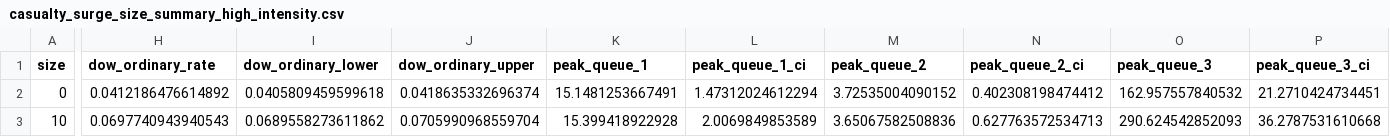
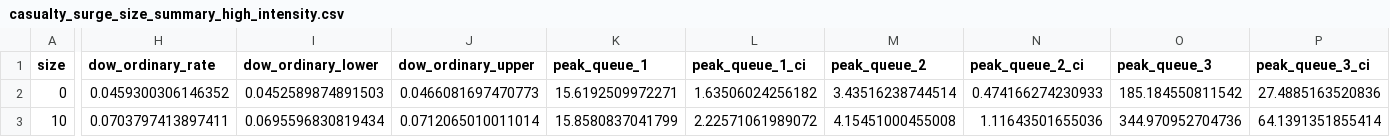
Before and after one commit to natosys/Battlefield-Casualty-Handling, a CSV file: data/casualty_surge/casualty_surge_size_summary_high_intensity.csv, drawn as a sheet; only a part is shown, gaps mark what is left out; the diff covers the shown part only; the diff names each change by its address in the sheet, - before the commit and + after, or states it on an @@ line.

```diff
--- a/data/casualty_surge/casualty_surge_size_summary_high_intensity.csv
+++ b/data/casualty_surge/casualty_surge_size_summary_high_intensity.csv
-H2 (dow_ordinary_rate): 0.0412186476614892
+H2 (dow_ordinary_rate): 0.0459300306146352
-I2 (dow_ordinary_lower): 0.0405809459599618
+I2 (dow_ordinary_lower): 0.0452589874891503
-J2 (dow_ordinary_upper): 0.0418635332696374
+J2 (dow_ordinary_upper): 0.0466081697470773
-K2 (peak_queue_1): 15.1481253667491
+K2 (peak_queue_1): 15.6192509972271
-L2 (peak_queue_1_ci): 1.47312024612294
+L2 (peak_queue_1_ci): 1.63506024256182
-M2 (peak_queue_2): 3.72535004090152
+M2 (peak_queue_2): 3.43516238744514
-N2 (peak_queue_2_ci): 0.402308198474412
+N2 (peak_queue_2_ci): 0.474166274230933
-O2 (peak_queue_3): 162.957557840532
+O2 (peak_queue_3): 185.184550811542
-P2 (peak_queue_3_ci): 21.2710424734451
+P2 (peak_queue_3_ci): 27.4885163520836
-H3 (dow_ordinary_rate): 0.0697740943940543
+H3 (dow_ordinary_rate): 0.0703797413897411
-I3 (dow_ordinary_lower): 0.0689558273611862
+I3 (dow_ordinary_lower): 0.0695596830819434
-J3 (dow_ordinary_upper): 0.0705990968559704
+J3 (dow_ordinary_upper): 0.0712065010011014
-K3 (peak_queue_1): 15.399418922928
+K3 (peak_queue_1): 15.8580837041799
-L3 (peak_queue_1_ci): 2.0069849853589
+L3 (peak_queue_1_ci): 2.22571061989072
-M3 (peak_queue_2): 3.65067582508836
+M3 (peak_queue_2): 4.15451000455008
-N3 (peak_queue_2_ci): 0.627763572534713
+N3 (peak_queue_2_ci): 1.11643501655036
-O3 (peak_queue_3): 290.624542852093
+O3 (peak_queue_3): 344.970952704736
-P3 (peak_queue_3_ci): 36.2787531610668
+P3 (peak_queue_3_ci): 64.1391351855414
```
Also changed, not shown: 123 edited cells elsewhere in this file, data/casualty_surge/casualty_surge_size_replications_high_intensity.csv.
